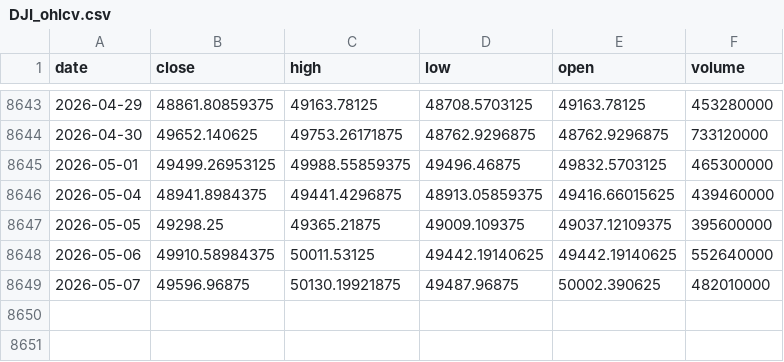
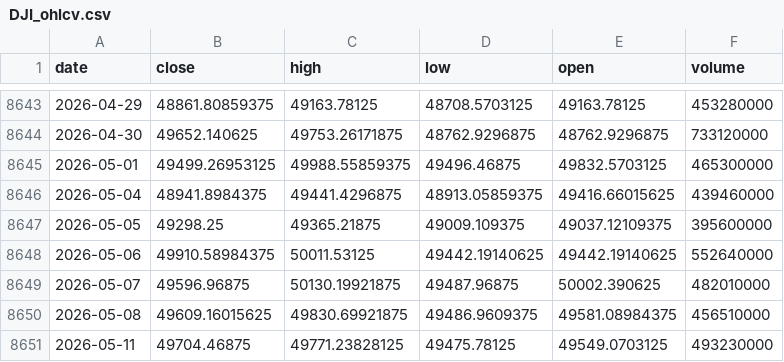
Before and after one commit to amjchen/CS229_final_project, a CSV file: market_data/DJI_ohlcv.csv, drawn as a sheet; only a part is shown, gaps mark what is left out.

```diff
--- a/market_data/DJI_ohlcv.csv
+++ b/market_data/DJI_ohlcv.csv
@@ -8649 +8649,3 @@ date,close,high,low,open,volume
 2026-05-07,49596.96875,50130.19921875,49487.96875,50002.390625,482010000
+2026-05-08,49609.16015625,49830.69921875,49486.9609375,49581.08984375,456510000
+2026-05-11,49704.46875,49771.23828125,49475.78125,49549.0703125,493230000
```
Also changed, not shown: market_data/CL_F_ohlcv.csv, market_data/HG_F_ohlcv.csv, 13 other files.
